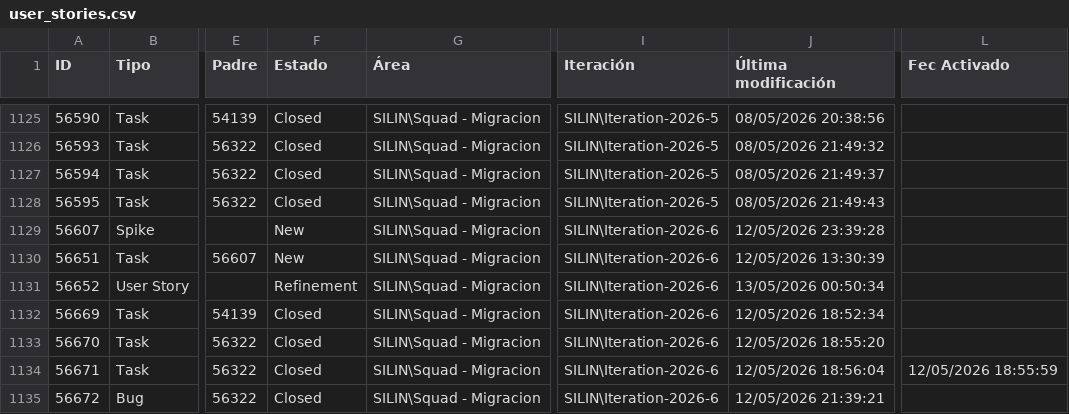
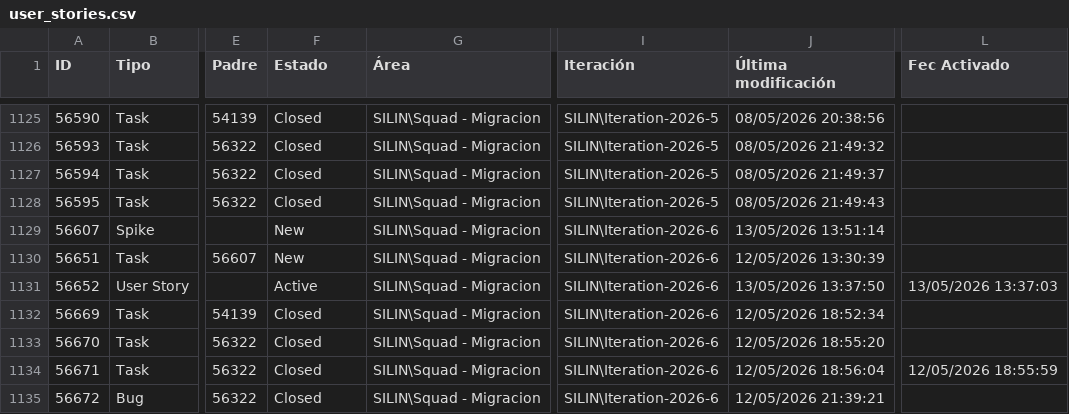
Before and after one commit to alisonfernandau-source/azure-insights-data-, a CSV file: src/data/user_stories.csv, drawn as a sheet; only a part is shown, gaps mark what is left out; the diff covers the shown part only; the diff names each change by its address in the sheet, - before the commit and + after, or states it on an @@ line.

```diff
--- a/src/data/user_stories.csv
+++ b/src/data/user_stories.csv
-J1129 (Última modificación): 12/05/2026 23:39:28
+J1129 (Última modificación): 13/05/2026 13:51:14
-F1131 (Estado): Refinement
+F1131 (Estado): Active
-J1131 (Última modificación): 13/05/2026 00:50:34
+J1131 (Última modificación): 13/05/2026 13:37:50
-L1131 (Fec Activado): (empty)
+L1131 (Fec Activado): 13/05/2026 13:37:03
```
Also changed, not shown: 7 added rows and 16 edited cells elsewhere in this file, src/data/feature_snapshot_history.csv, 1 other file.
